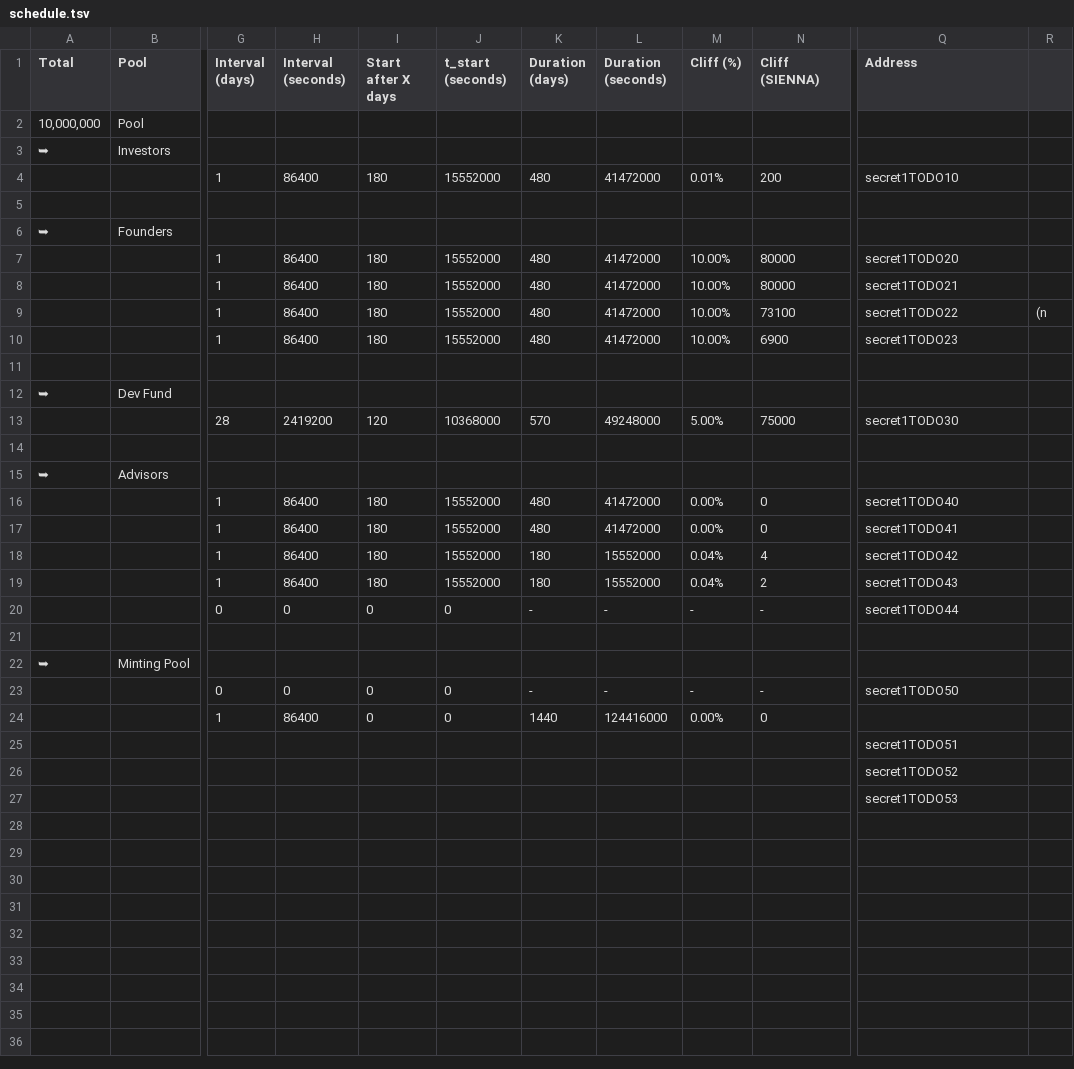
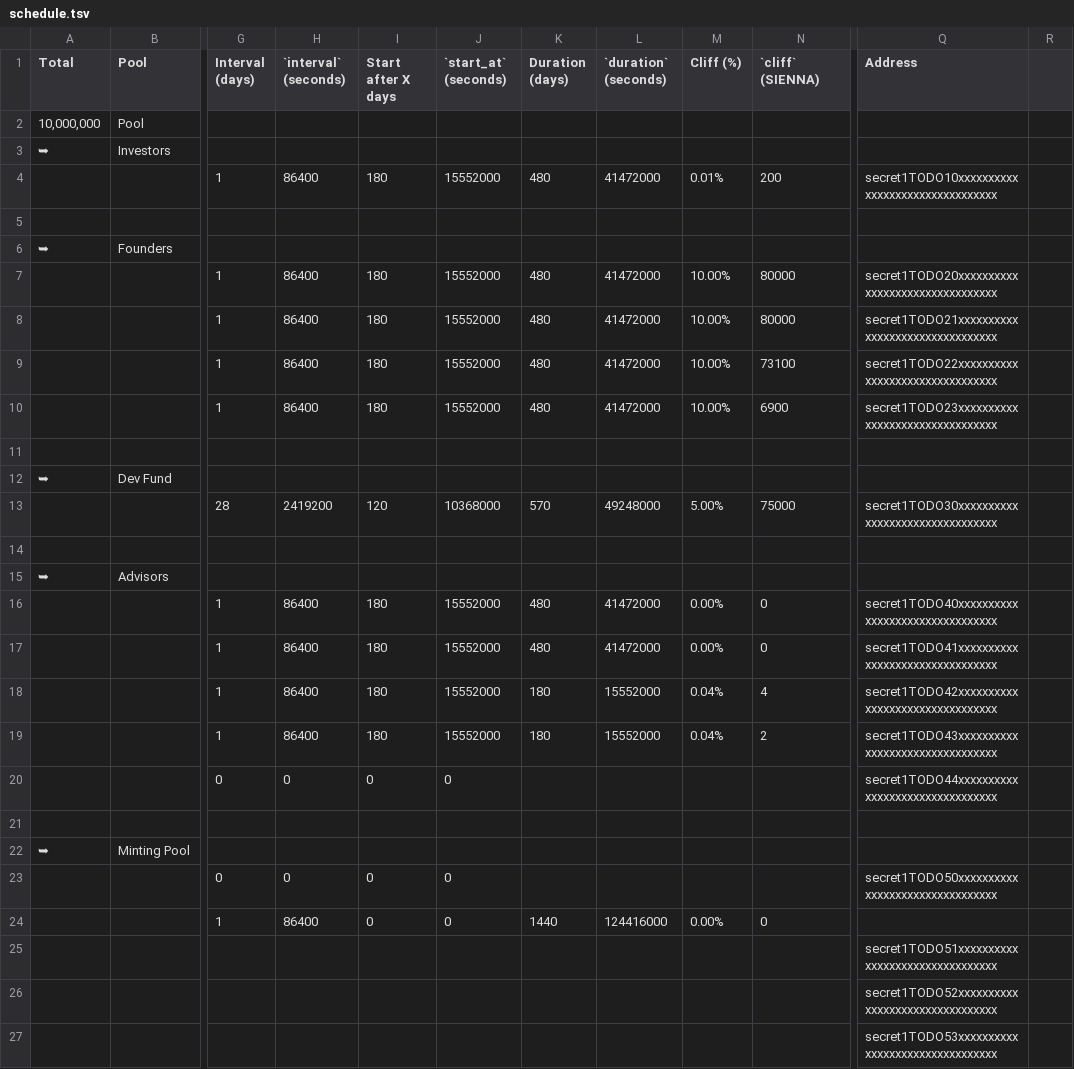
Before and after one commit to SiennaNetwork/SiennaNetwork, a TSV file: schedule.tsv, drawn as a sheet; only a part is shown, gaps mark what is left out; the diff names each change by its address in the sheet, - before the commit and + after, or states it on an @@ line.

Commit message:
update config from table

```diff
--- a/schedule.tsv
+++ b/schedule.tsv
-H1: Interval (seconds)
+H1: `interval` (seconds)
-J1: t_start (seconds)
+J1: `start_at` (seconds)
-L1: Duration (seconds)
+L1: `duration` (seconds)
-N1: Cliff (SIENNA)
+N1: `cliff` (SIENNA)
-Q4 (Address): secret1TODO10
+Q4 (Address): secret1TODO10xxxxxxxxxxxxxxxxxxxxxxxxxxxxxxxx
-Q7 (Address): secret1TODO20
+Q7 (Address): secret1TODO20xxxxxxxxxxxxxxxxxxxxxxxxxxxxxxxx
-Q8 (Address): secret1TODO21
+Q8 (Address): secret1TODO21xxxxxxxxxxxxxxxxxxxxxxxxxxxxxxxx
-Q9 (Address): secret1TODO22
+Q9 (Address): secret1TODO22xxxxxxxxxxxxxxxxxxxxxxxxxxxxxxxx
-R9: (n
+R9: (empty)
-Q10 (Address): secret1TODO23
+Q10 (Address): secret1TODO23xxxxxxxxxxxxxxxxxxxxxxxxxxxxxxxx
-Q13 (Address): secret1TODO30
+Q13 (Address): secret1TODO30xxxxxxxxxxxxxxxxxxxxxxxxxxxxxxxx
-Q16 (Address): secret1TODO40
+Q16 (Address): secret1TODO40xxxxxxxxxxxxxxxxxxxxxxxxxxxxxxxx
-Q17 (Address): secret1TODO41
+Q17 (Address): secret1TODO41xxxxxxxxxxxxxxxxxxxxxxxxxxxxxxxx
-Q18 (Address): secret1TODO42
+Q18 (Address): secret1TODO42xxxxxxxxxxxxxxxxxxxxxxxxxxxxxxxx
-Q19 (Address): secret1TODO43
+Q19 (Address): secret1TODO43xxxxxxxxxxxxxxxxxxxxxxxxxxxxxxxx
-K20 (Duration (days)): -
+K20 (Duration (days)): (empty)
-L20 (`duration` (seconds)): -
+L20 (`duration` (seconds)): (empty)
-M20 (Cliff (%)): -
+M20 (Cliff (%)): (empty)
-N20 (`cliff` (SIENNA)): -
+N20 (`cliff` (SIENNA)): (empty)
-Q20 (Address): secret1TODO44
+Q20 (Address): secret1TODO44xxxxxxxxxxxxxxxxxxxxxxxxxxxxxxxx
-K23 (Duration (days)): -
+K23 (Duration (days)): (empty)
-L23 (`duration` (seconds)): -
+L23 (`duration` (seconds)): (empty)
-M23 (Cliff (%)): -
+M23 (Cliff (%)): (empty)
-N23 (`cliff` (SIENNA)): -
+N23 (`cliff` (SIENNA)): (empty)
-Q23 (Address): secret1TODO50
+Q23 (Address): secret1TODO50xxxxxxxxxxxxxxxxxxxxxxxxxxxxxxxx
-Q25 (Address): secret1TODO51
+Q25 (Address): secret1TODO51xxxxxxxxxxxxxxxxxxxxxxxxxxxxxxxx
-Q26 (Address): secret1TODO52
+Q26 (Address): secret1TODO52xxxxxxxxxxxxxxxxxxxxxxxxxxxxxxxx
-Q27 (Address): secret1TODO53
+Q27 (Address): secret1TODO53xxxxxxxxxxxxxxxxxxxxxxxxxxxxxxxx
```
Also changed, not shown: 2 other files.
